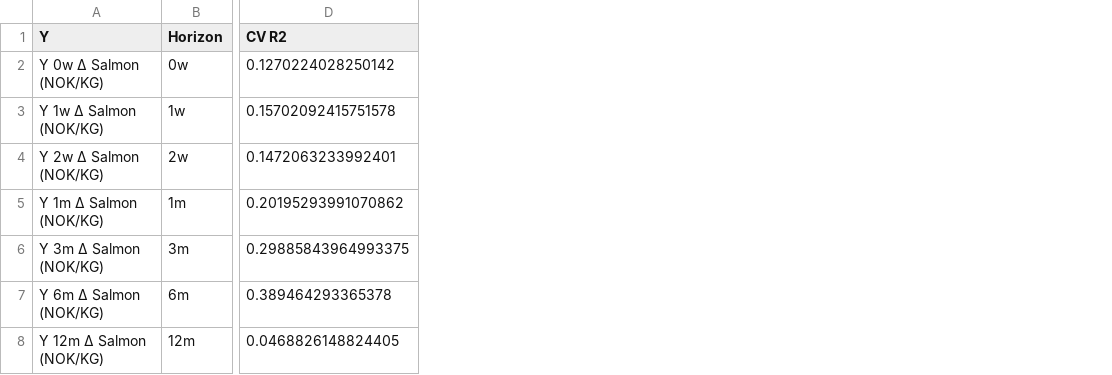
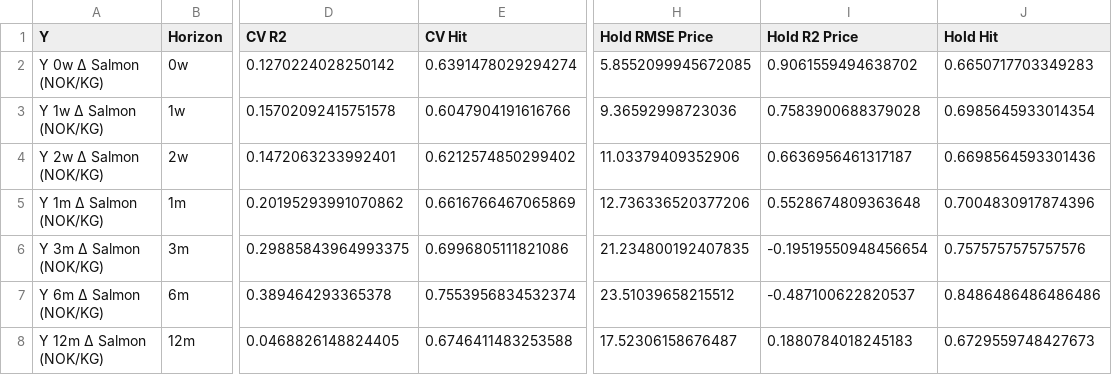
Before and after one commit to S2310053/Laks, a CSV file: Results/model_summary.csv, drawn as a sheet; only a part is shown, gaps mark what is left out; the diff names each change by its address in the sheet, - before the commit and + after, or states it on an @@ line.

```diff
--- a/Results/model_summary.csv
+++ b/Results/model_summary.csv
+column E (CV Hit), rows 2-8: 0.6391478029294274 | 0.6047904191616766 | 0.6212574850299402 | 0.6616766467065869 | 0.6996805111821086 | 0.7553956834532374 | 0.6746411483253588
+column H (Hold RMSE Price), rows 2-8: 5.8552099945672085 | 9.36592998723036 | 11.03379409352906 | 12.736336520377206 | 21.234800192407835 | 23.51039658215512 | 17.52306158676487
+column I (Hold R2 Price), rows 2-8: 0.9061559494638702 | 0.7583900688379028 | 0.6636956461317187 | 0.5528674809363648 | -0.19519550948456654 | -0.487100622820537 | 0.1880784018245183
+column J (Hold Hit), rows 2-8: 0.6650717703349283 | 0.6985645933014354 | 0.6698564593301436 | 0.7004830917874396 | 0.7575757575757576 | 0.8486486486486486 | 0.6729559748427673
```
Also changed, not shown: 11 other files.
